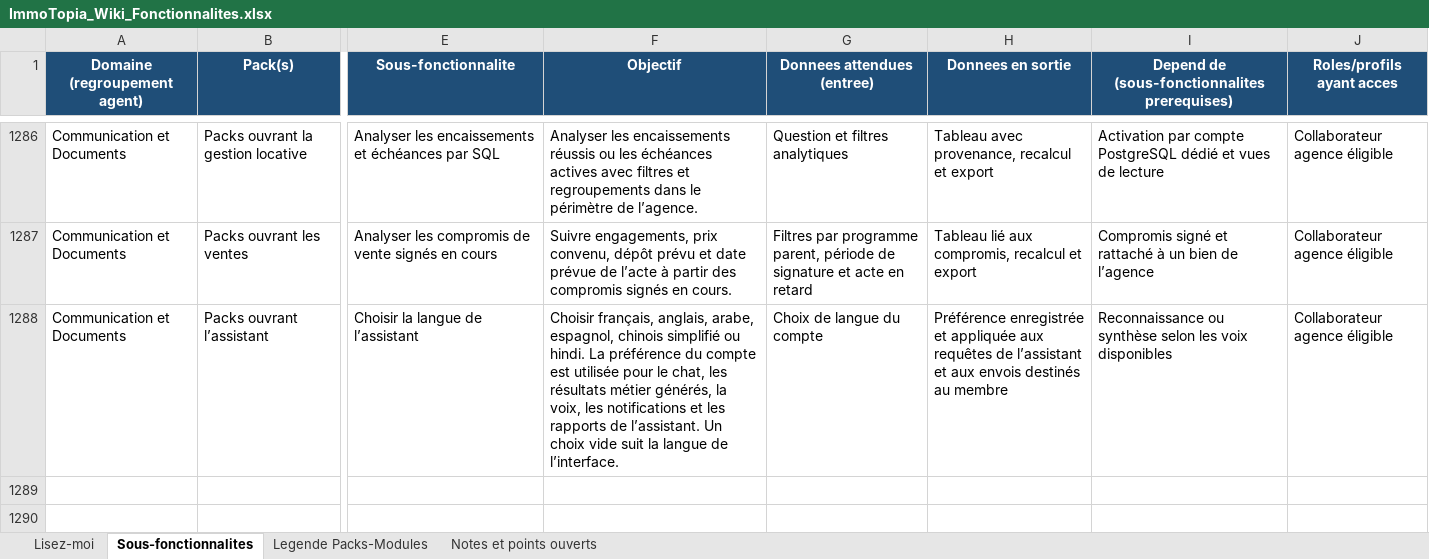
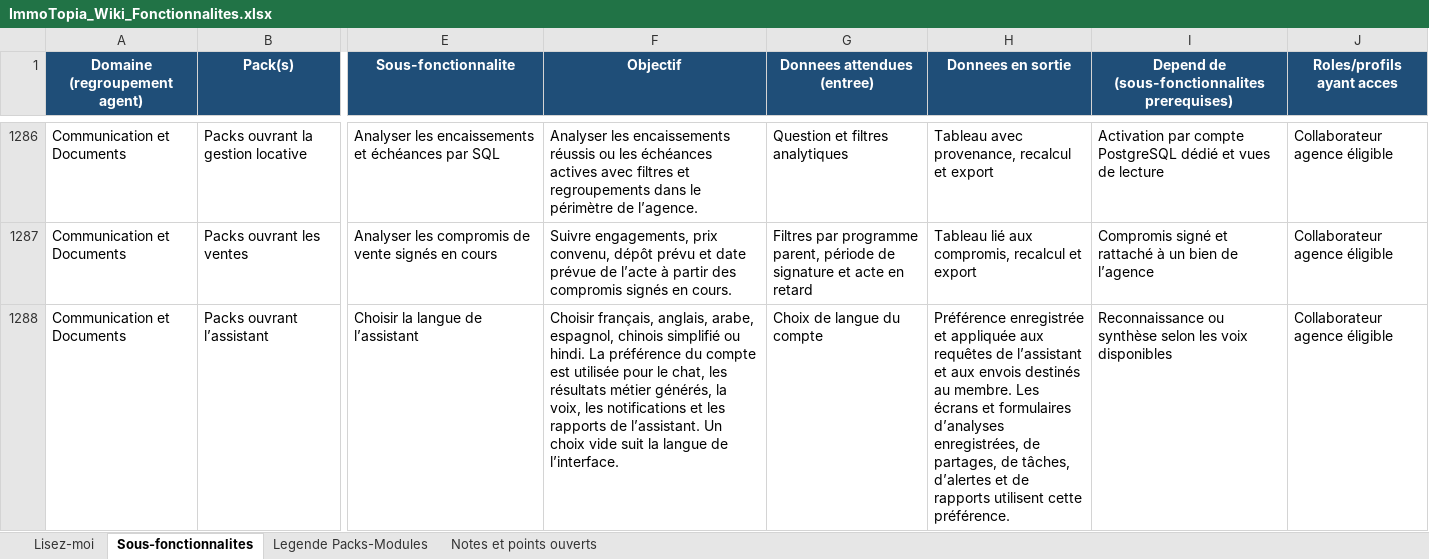
Before and after one commit to bkourouma/immotopia, an Excel workbook: docs/fonctionnalites/ImmoTopia_Wiki_Fonctionnalites.xlsx, sheet Sous-fonctionnalites, drawn as a sheet; only a part is shown, gaps mark what is left out; values as stored, in another font and other column widths than the file's, no borders; table styles not drawn; the diff names each change by its address in the sheet, - before the commit and + after, or states it on an @@ line.

```diff
--- a/docs/fonctionnalites/ImmoTopia_Wiki_Fonctionnalites.xlsx (sheet Sous-fonctionnalites)
+++ b/docs/fonctionnalites/ImmoTopia_Wiki_Fonctionnalites.xlsx (sheet Sous-fonctionnalites)
-H1288 (Donnees en sortie): …destinés au membre
+H1288 (Donnees en sortie): …destinés au membre. Les écrans et formulaires d’analyses enregistrées, de partages, de tâches, d’alertes et de rapports utilisent cette préférence.
```
Also changed, not shown: 19 other files.
